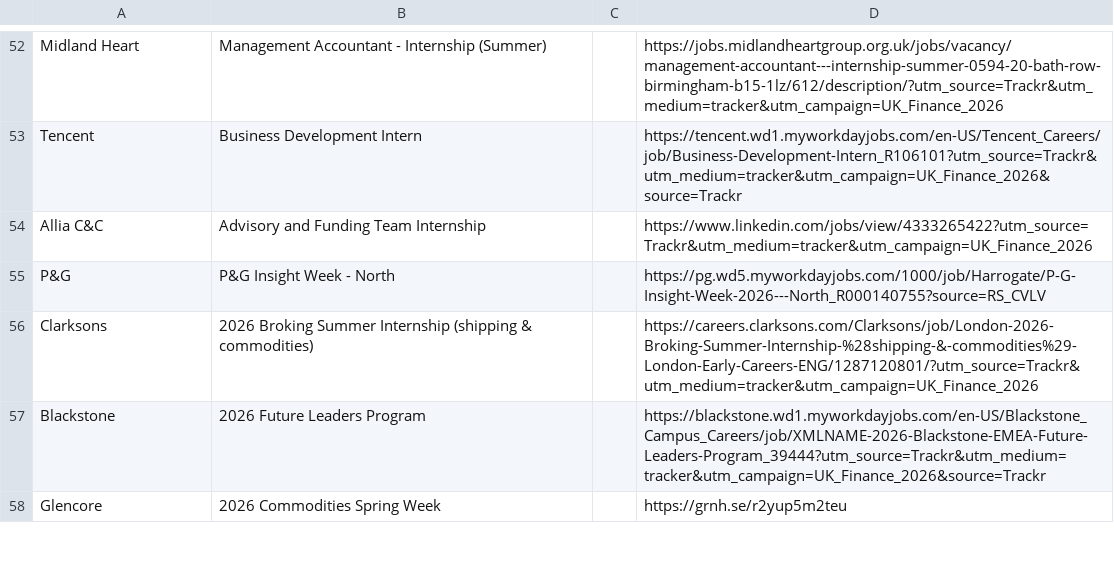
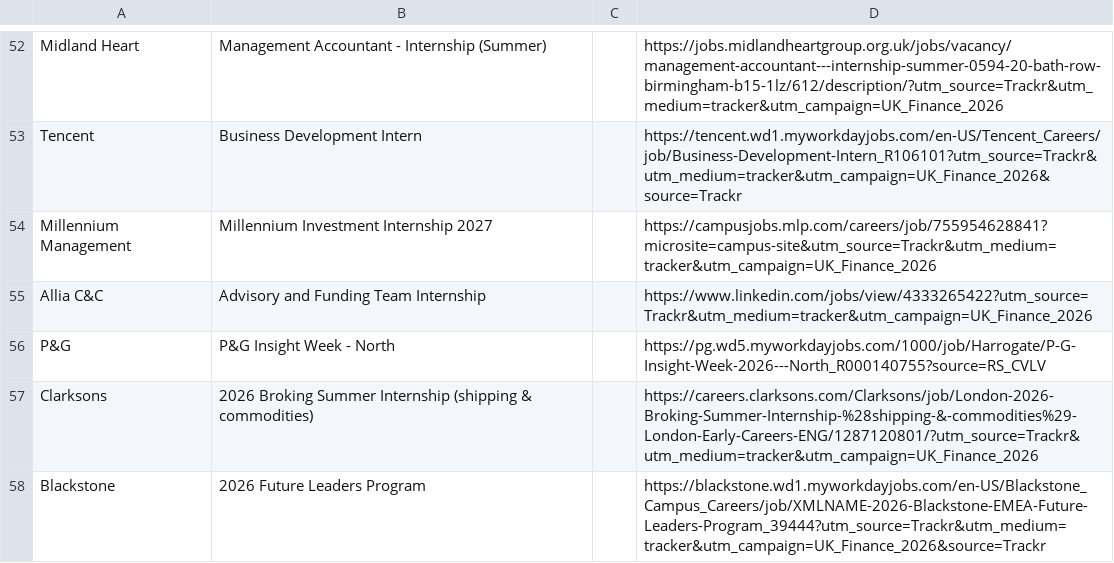
Before and after one commit to ludovicstvys/SpringIntern, a CSV file: processus_ouverts.csv, drawn as a sheet; only a part is shown, gaps mark what is left out; the shorter side is filled out with more unchanged rows.

```diff
--- a/processus_ouverts.csv
+++ b/processus_ouverts.csv
@@ -53,2 +53,3 @@ Midland Heart,Management Accountant - Internship (Summer),,https://jobs.midlandh
 Tencent,Business Development Intern,,https://tencent.wd1.myworkdayjobs.com/en-US/Tencent_Careers/job/Business-Development-Intern_R106101?utm_source=Trackr&utm_medium=tracker&utm_campaign=UK_Finance_2026&source=Trackr
+Millennium Management,Millennium Investment Internship 2027,,https://campusjobs.mlp.com/careers/job/755954628841?microsite=campus-site&utm_source=Trackr&utm_medium=tracker&utm_campaign=UK_Finance_2026
 Allia C&C,Advisory and Funding Team Internship,,https://www.linkedin.com/jobs/view/4333265422?utm_source=Trackr&utm_medium=tracker&utm_campaign=UK_Finance_2026
```
